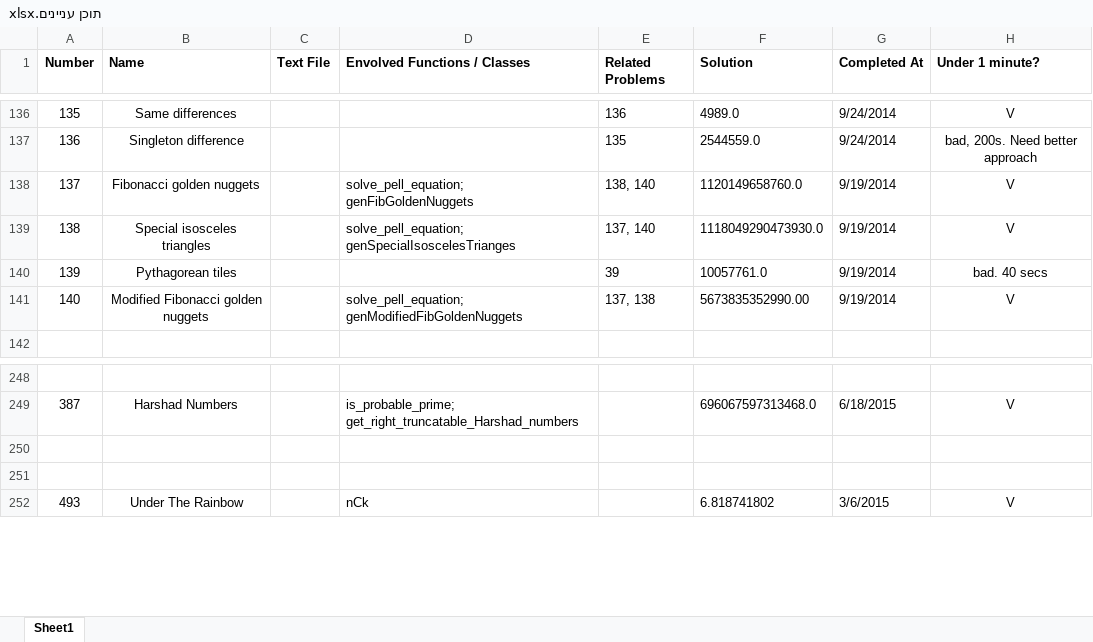
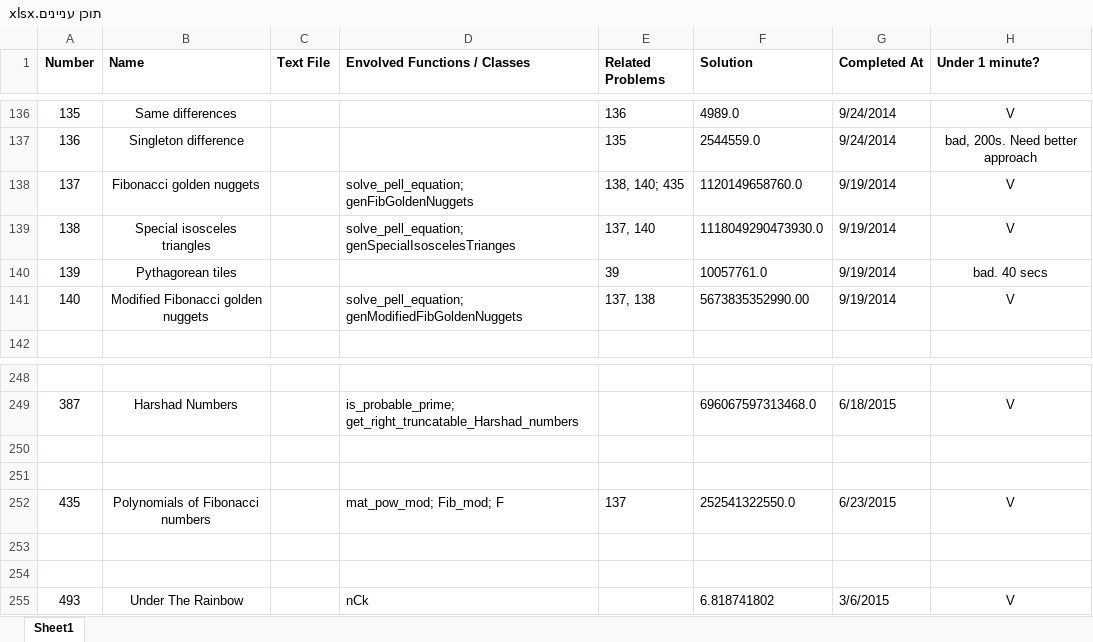
Before and after one commit to ishandutta2007/ProjectEuler-2, an Excel workbook: תוכן עניינים.xlsx, sheet Sheet1, drawn as a sheet; only a part is shown, gaps mark what is left out; values as stored, in another font and other column widths than the file's, no borders; the diff names each change by its address in the sheet, - before the commit and + after, or states it on an @@ line.

```diff
--- a/תוכן עניינים.xlsx (sheet Sheet1)
+++ b/תוכן עניינים.xlsx (sheet Sheet1)
-E138 (Related Problems): 138, 140
+E138 (Related Problems): 138, 140; 435
+row 250: (empty)
+row 251: (empty)
+row 252: 435 | Polynomials of Fibonacci numbers |  | mat_pow_mod; Fib_mod; F | 137 | 252541322550.0 | 6/23/2015 | V
```
Also changed, not shown: 3 other files.
